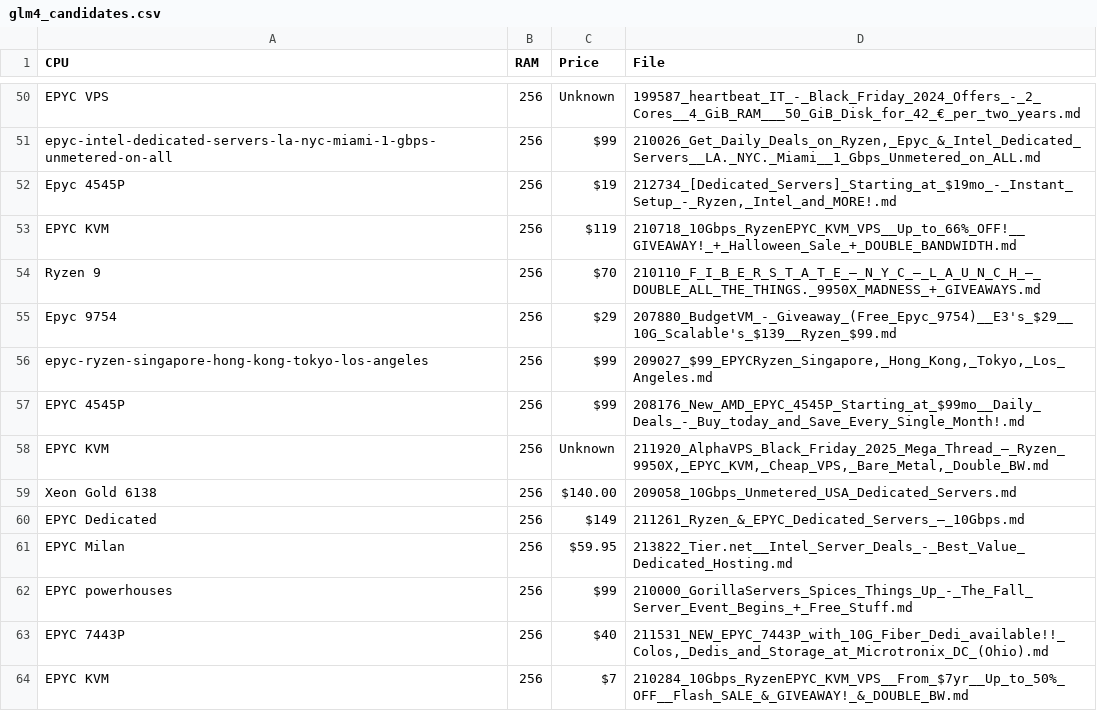
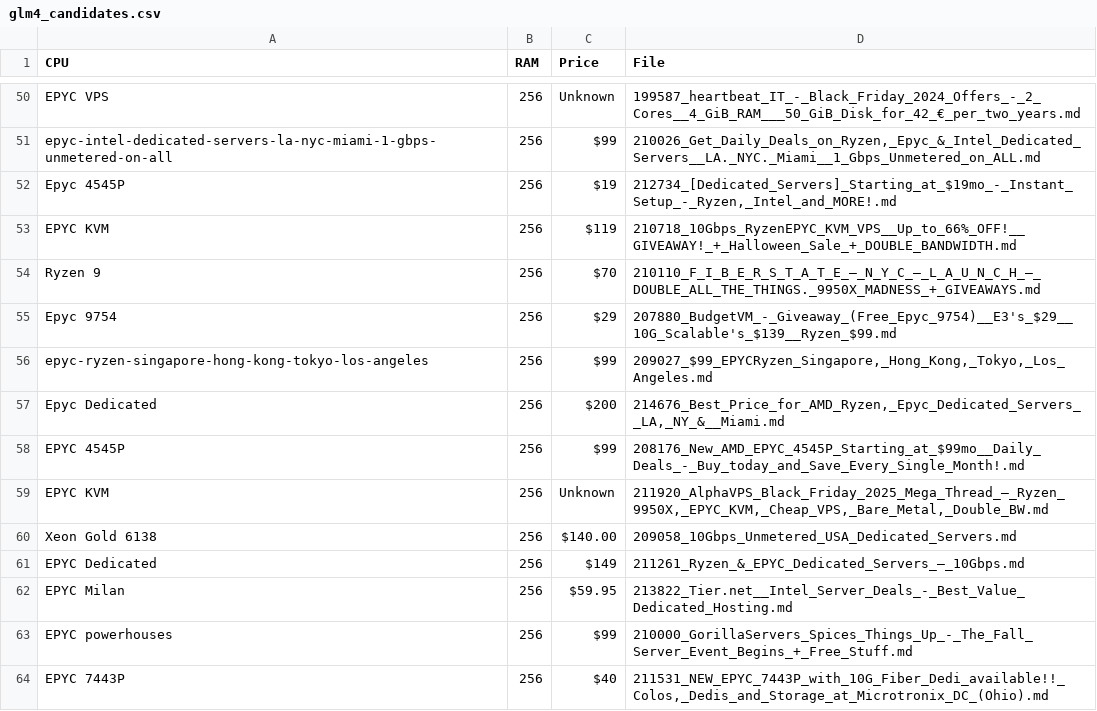
Before and after one commit to bojak83318/server-signal-archive, a CSV file: glm4_candidates.csv, drawn as a sheet; only a part is shown, gaps mark what is left out; the shorter side is filled out with more unchanged rows; the diff names each change by its address in the sheet, - before the commit and + after, or states it on an @@ line.

```diff
--- a/glm4_candidates.csv
+++ b/glm4_candidates.csv
+row 57: Epyc Dedicated | 256 | $200 | 214676_Best_Price_for_AMD_Ryzen,_Epyc_Dedicated_Servers__LA,_NY_&__Miami.md
```
Also changed, not shown: 1 other file.
